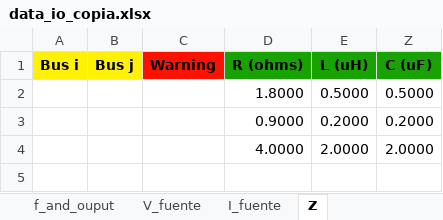
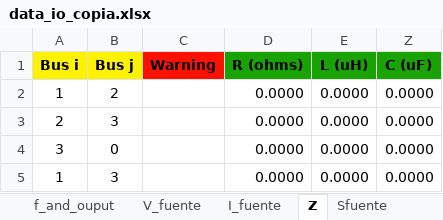
Before and after one commit to Arnorwer/Proyecto-Redes-Abr-Jul, an Excel workbook: data_io_copia.xlsx, sheet Z, drawn as a sheet; values as stored, in another font and other column widths than the file's, no borders; removed rows and columns are numbered as before the commit, all else as after; the diff names each change by its address in the sheet, - before the commit and + after, or states it on an @@ line.

```diff
--- a/data_io_copia.xlsx (sheet Z)
+++ b/data_io_copia.xlsx (sheet Z)
-row 2:  |  |  | 1.8000 | 0.5000 | 0.5000
-row 3:  |  |  | 0.9000 | 0.2000 | 0.2000
-row 4:  |  |  | 4.0000 | 2.0000 | 2.0000
+row 2: 1 | 2 |  | 0.0000 | 0.0000 | 0.0000
+row 3: 2 | 3 |  | 0.0000 | 0.0000 | 0.0000
+row 4: 3 | 0 |  | 0.0000 | 0.0000 | 0.0000
+row 5: 1 | 3 |  | 0.0000 | 0.0000 | 0.0000
```
Also changed, not shown: sheet V_fuente, sheet I_fuente, other sheet tabs, 3 other files.
